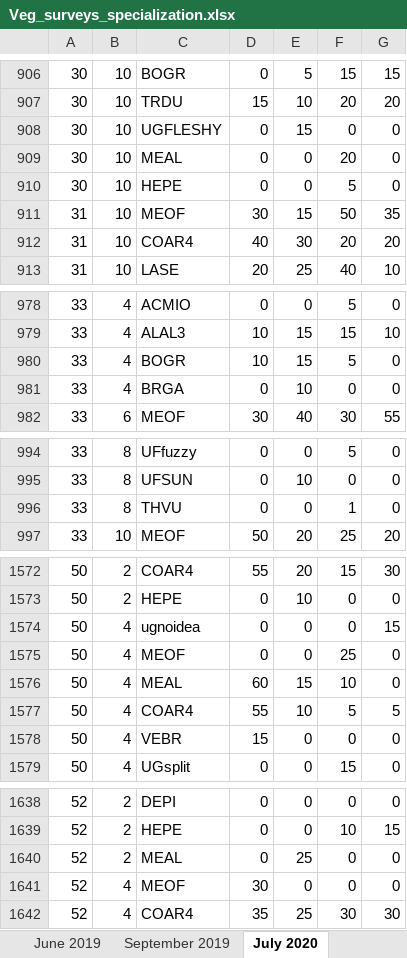
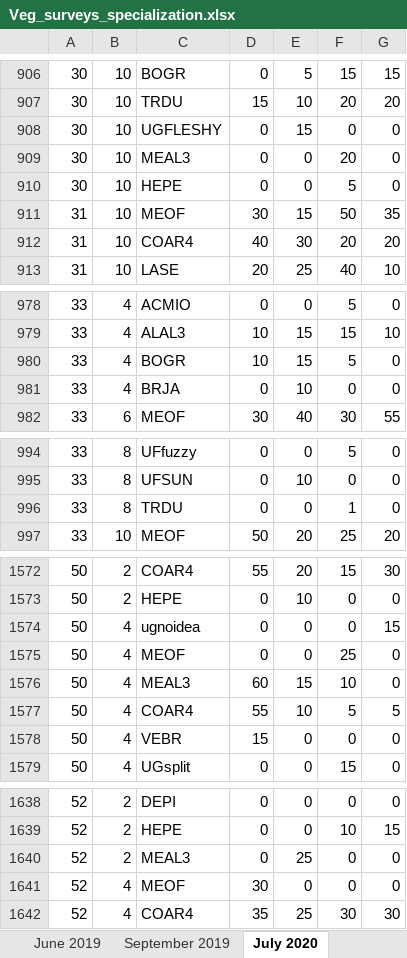
Before and after one commit to nancyshackelford/Chatfield_restoration, an Excel workbook: vegresults/Veg_surveys_specialization.xlsx, sheet July 2020, drawn as a sheet; only a part is shown, gaps mark what is left out; values as stored, in another font and other column widths than the file's, no borders; the diff covers the shown part only; the diff names each change by its address in the sheet, - before the commit and + after, or states it on an @@ line.

Commit message:
Species code updates 2020
Cleaning bits after discussing with survey team

```diff
--- a/vegresults/Veg_surveys_specialization.xlsx (sheet July 2020)
+++ b/vegresults/Veg_surveys_specialization.xlsx (sheet July 2020)
-C909: MEAL
+C909: MEAL3
-C981: BRGA
+C981: BRJA
-C996: THVU
+C996: TRDU
-C1576: MEAL
+C1576: MEAL3
-C1640: MEAL
+C1640: MEAL3
```
Also changed, not shown: 5 edited cells elsewhere in this sheet, background/Species codes.xlsx, vegresults/Veg_surveys_herbicide.xlsx.
